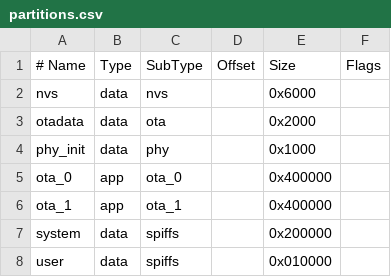
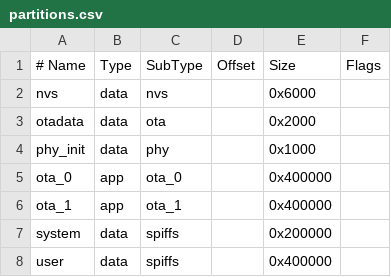
Before and after one commit to xju3/esp-sentinel-idf, a CSV file: partitions.csv, drawn as a sheet.

```diff
--- a/partitions.csv
+++ b/partitions.csv
@@ -7,2 +7,2 @@ ota_1,    app,  ota_1,   ,        0x400000,
 system,   data, spiffs,  ,        0x200000,
-user,     data, spiffs,  ,        0x010000,
+user,     data, spiffs,  ,        0x400000,
```
Also changed, not shown: 4 other files.
